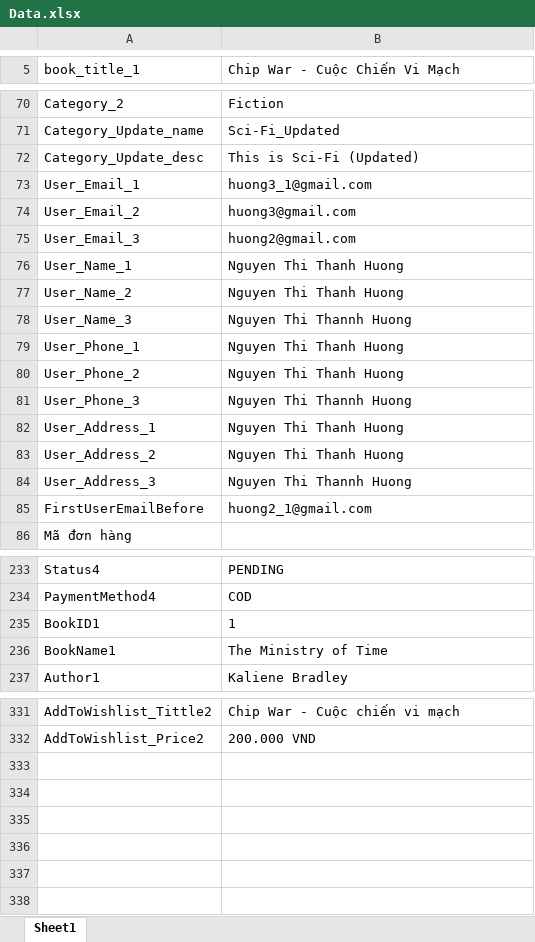
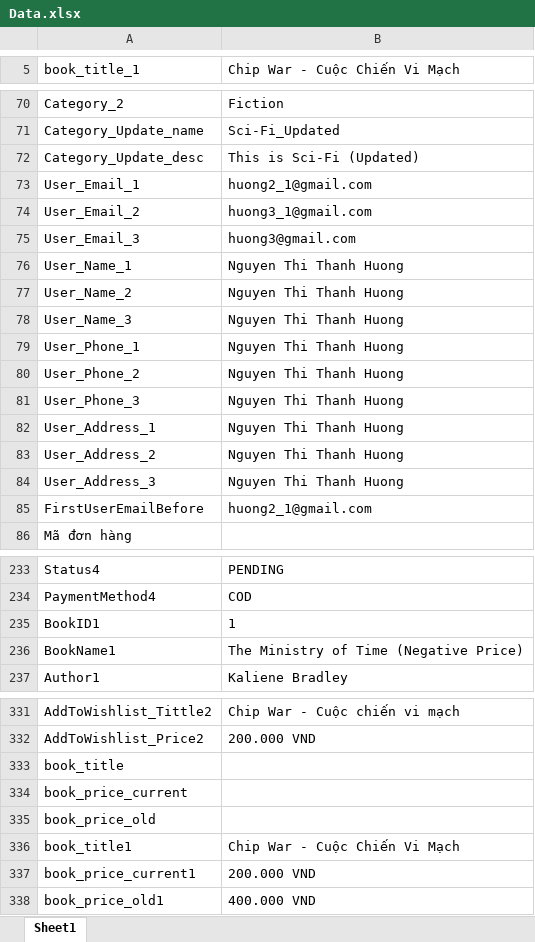
Before and after one commit to huongnt2612/RookBooks, an Excel workbook: Data Files/Data.xlsx, sheet Sheet1, drawn as a sheet; only a part is shown, gaps mark what is left out; values as stored, in another font and other column widths than the file's, no borders; the diff covers the shown part only; the diff names each change by its address in the sheet, - before the commit and + after, or states it on an @@ line.

```diff
--- a/Data Files/Data.xlsx (sheet Sheet1)
+++ b/Data Files/Data.xlsx (sheet Sheet1)
-B73 (Chip War - Cuộc Chiến Vi Mạch): huong3_1@gmail.com
+B73 (Chip War - Cuộc Chiến Vi Mạch): huong2_1@gmail.com
-B74 (Chip War - Cuộc Chiến Vi Mạch): huong3@gmail.com
+B74 (Chip War - Cuộc Chiến Vi Mạch): huong3_1@gmail.com
-B75 (Chip War - Cuộc Chiến Vi Mạch): huong2@gmail.com
+B75 (Chip War - Cuộc Chiến Vi Mạch): huong3@gmail.com
-B78 (Chip War - Cuộc Chiến Vi Mạch): Nguyen Thi Thannh Huong
+B78 (Chip War - Cuộc Chiến Vi Mạch): Nguyen Thi Thanh Huong
-B81 (Chip War - Cuộc Chiến Vi Mạch): Nguyen Thi Thannh Huong
+B81 (Chip War - Cuộc Chiến Vi Mạch): Nguyen Thi Thanh Huong
-B84 (Chip War - Cuộc Chiến Vi Mạch): Nguyen Thi Thannh Huong
+B84 (Chip War - Cuộc Chiến Vi Mạch): Nguyen Thi Thanh Huong
-B236 (Chip War - Cuộc Chiến Vi Mạch): The Ministry of Time
+B236 (Chip War - Cuộc Chiến Vi Mạch): The Ministry of Time (Negative Price)
+row 333: book_title
+row 334: book_price_current
+row 335: book_price_old
+row 336: book_title1 | Chip War - Cuộc Chiến Vi Mạch
+row 337: book_price_current1 | 200.000 VND
+row 338: book_price_old1 | 400.000 VND
```
Also changed, not shown: 26 edited cells elsewhere in this sheet, 14 other files.
